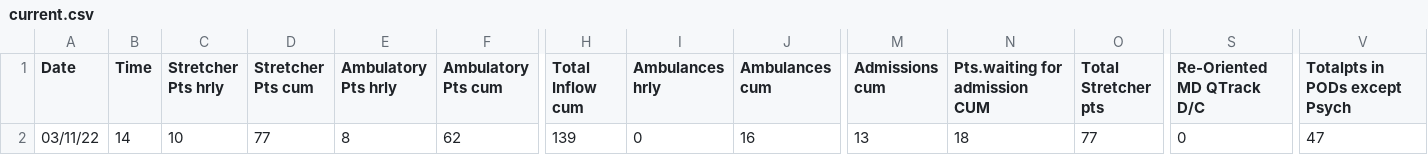
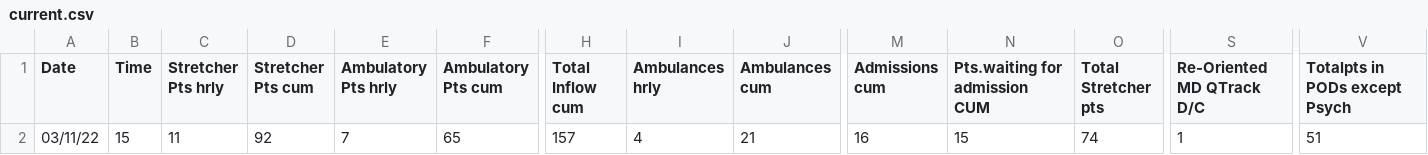
Before and after one commit to drdevinhopkins/hourly-report, a CSV file: data/current.csv, drawn as a sheet; only a part is shown, gaps mark what is left out; the diff covers the shown part only; the diff names each change by its address in the sheet, - before the commit and + after, or states it on an @@ line.

```diff
--- a/data/current.csv
+++ b/data/current.csv
-B2 (Time): 14
+B2 (Time): 15
-C2 (Stretcher Pts hrly): 10
+C2 (Stretcher Pts hrly): 11
-D2 (Stretcher Pts cum): 77
+D2 (Stretcher Pts cum): 92
-E2 (Ambulatory Pts hrly): 8
+E2 (Ambulatory Pts hrly): 7
-F2 (Ambulatory Pts cum): 62
+F2 (Ambulatory Pts cum): 65
-H2 (Total Inflow cum): 139
+H2 (Total Inflow cum): 157
-I2 (Ambulances hrly): 0
+I2 (Ambulances hrly): 4
-J2 (Ambulances cum): 16
+J2 (Ambulances cum): 21
-M2 (Admissions cum): 13
+M2 (Admissions cum): 16
-N2 (Pts.waiting for admission CUM): 18
+N2 (Pts.waiting for admission CUM): 15
-O2 (Total Stretcher pts): 77
+O2 (Total Stretcher pts): 74
-S2 (Re-Oriented MD QTrack D/C): 0
+S2 (Re-Oriented MD QTrack D/C): 1
-V2 (Totalpts in PODs except Psych): 47
+V2 (Totalpts in PODs except Psych): 51
```
Also changed, not shown: 22 edited cells elsewhere in this file, data/recent.csv, 2 other files.
